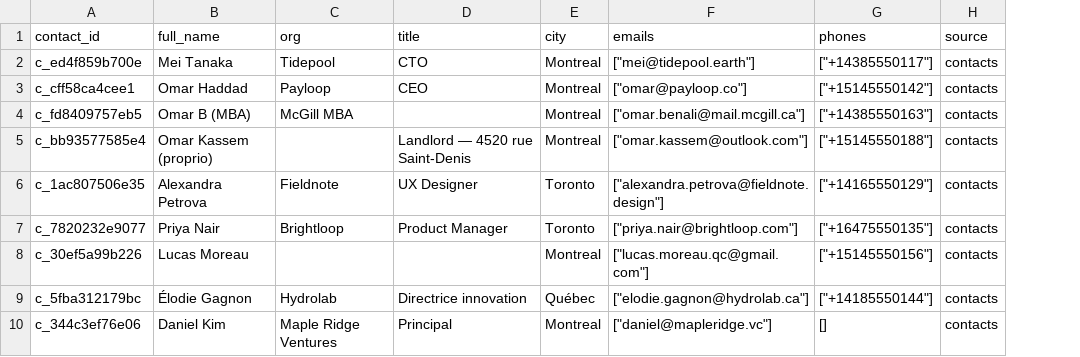
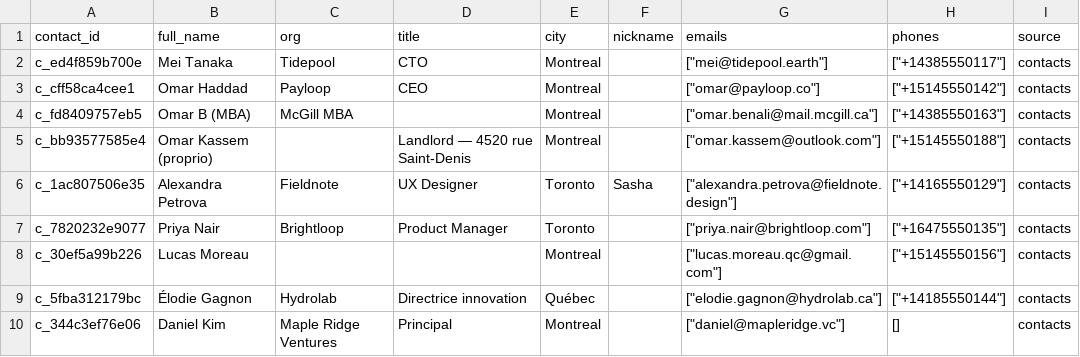
Before and after one commit to jpraymond2/GenAI-Talos, a CSV file: data/synthetic/tables/contacts.csv, drawn as a sheet; only a part is shown; the diff names each change by its address in the sheet, - before the commit and + after, or states it on an @@ line.

```diff
--- a/data/synthetic/tables/contacts.csv
+++ b/data/synthetic/tables/contacts.csv
+column F (nickname), row 6: Sasha
```
Also changed, not shown: data/sample/contacts.csv, 34 other files.
